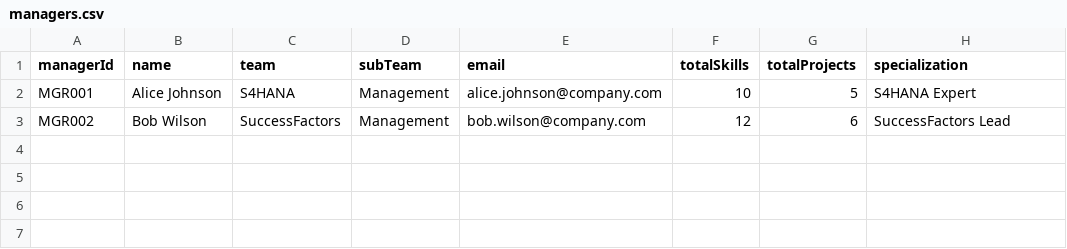
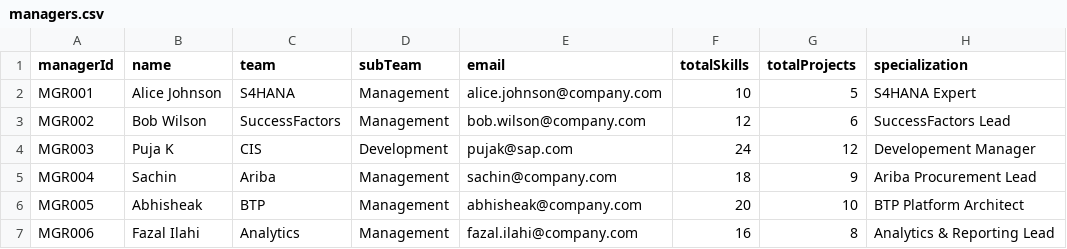
Before and after one commit to anjankumarssse24-dev/SkillSphere, a CSV file: webapp/data/managers.csv, drawn as a sheet.

```diff
--- a/webapp/data/managers.csv
+++ b/webapp/data/managers.csv
@@ -3 +3,5 @@ MGR001,Alice Johnson,S4HANA,Management,alice.johnson@company.com,10,5,S4HANA Exp
 MGR002,Bob Wilson,SuccessFactors,Management,bob.wilson@company.com,12,6,SuccessFactors Lead
+MGR003,Puja K,CIS,Development,pujak@sap.com,24,12,Developement Manager
+MGR004,Sachin,Ariba,Management,sachin@company.com,18,9,Ariba Procurement Lead
+MGR005,Abhisheak,BTP,Management,abhisheak@company.com,20,10,BTP Platform Architect
+MGR006,Fazal Ilahi,Analytics,Management,fazal.ilahi@company.com,16,8,Analytics & Reporting Lead
```
Also changed, not shown: webapp/data/employees.csv, webapp/data/profiles.csv, 9 other files.
